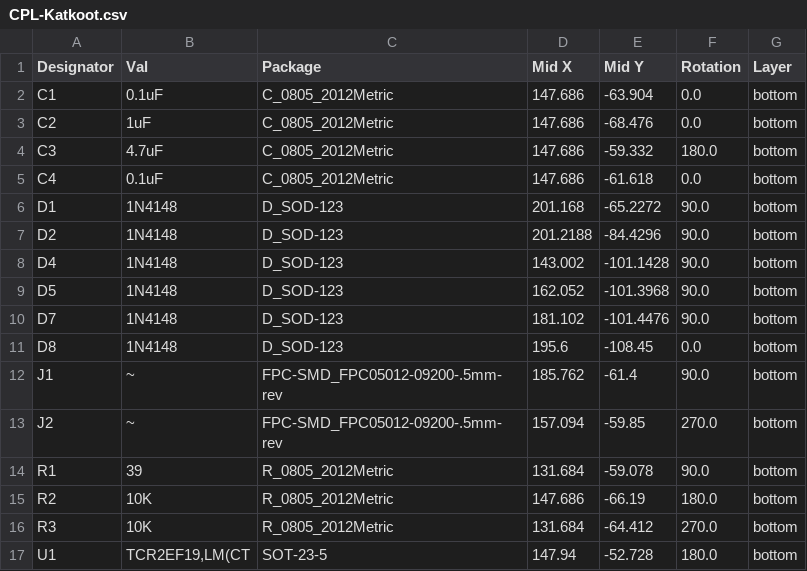
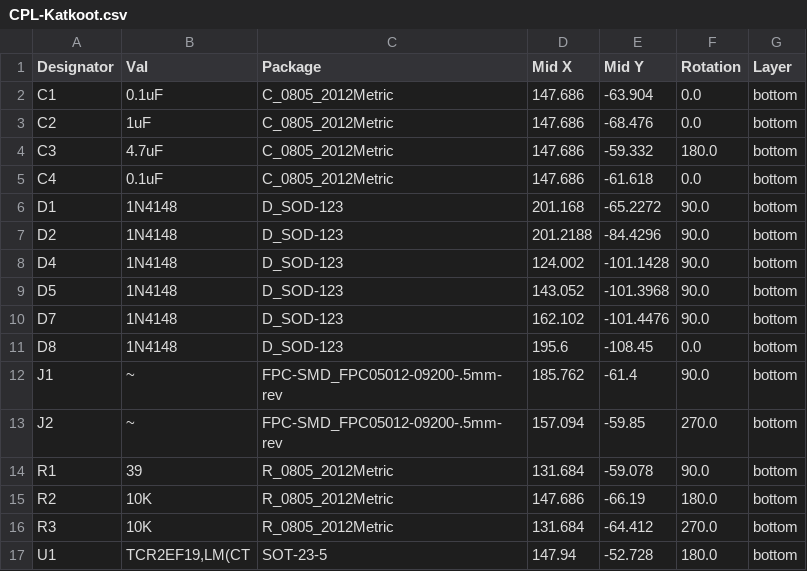
Before and after one commit to AlaaSaadAbdo/battoota, a CSV file: boards/katkoot-ball/jlcpcb/production_files/CPL-Katkoot.csv, drawn as a sheet.

Commit message:
move katkoot keys 1 key to the left

```diff
--- a/boards/katkoot-ball/jlcpcb/production_files/CPL-Katkoot.csv
+++ b/boards/katkoot-ball/jlcpcb/production_files/CPL-Katkoot.csv
@@ -7,5 +7,5 @@ D1,1N4148,D_SOD-123,201.168,-65.2272,90.0,bottom
 D2,1N4148,D_SOD-123,201.2188,-84.4296,90.0,bottom
-D4,1N4148,D_SOD-123,143.002,-101.1428,90.0,bottom
-D5,1N4148,D_SOD-123,162.052,-101.3968,90.0,bottom
-D7,1N4148,D_SOD-123,181.102,-101.4476,90.0,bottom
+D4,1N4148,D_SOD-123,124.002,-101.1428,90.0,bottom
+D5,1N4148,D_SOD-123,143.052,-101.3968,90.0,bottom
+D7,1N4148,D_SOD-123,162.102,-101.4476,90.0,bottom
 D8,1N4148,D_SOD-123,195.6,-108.45,0.0,bottom
```
Also changed, not shown: 16 other files.
